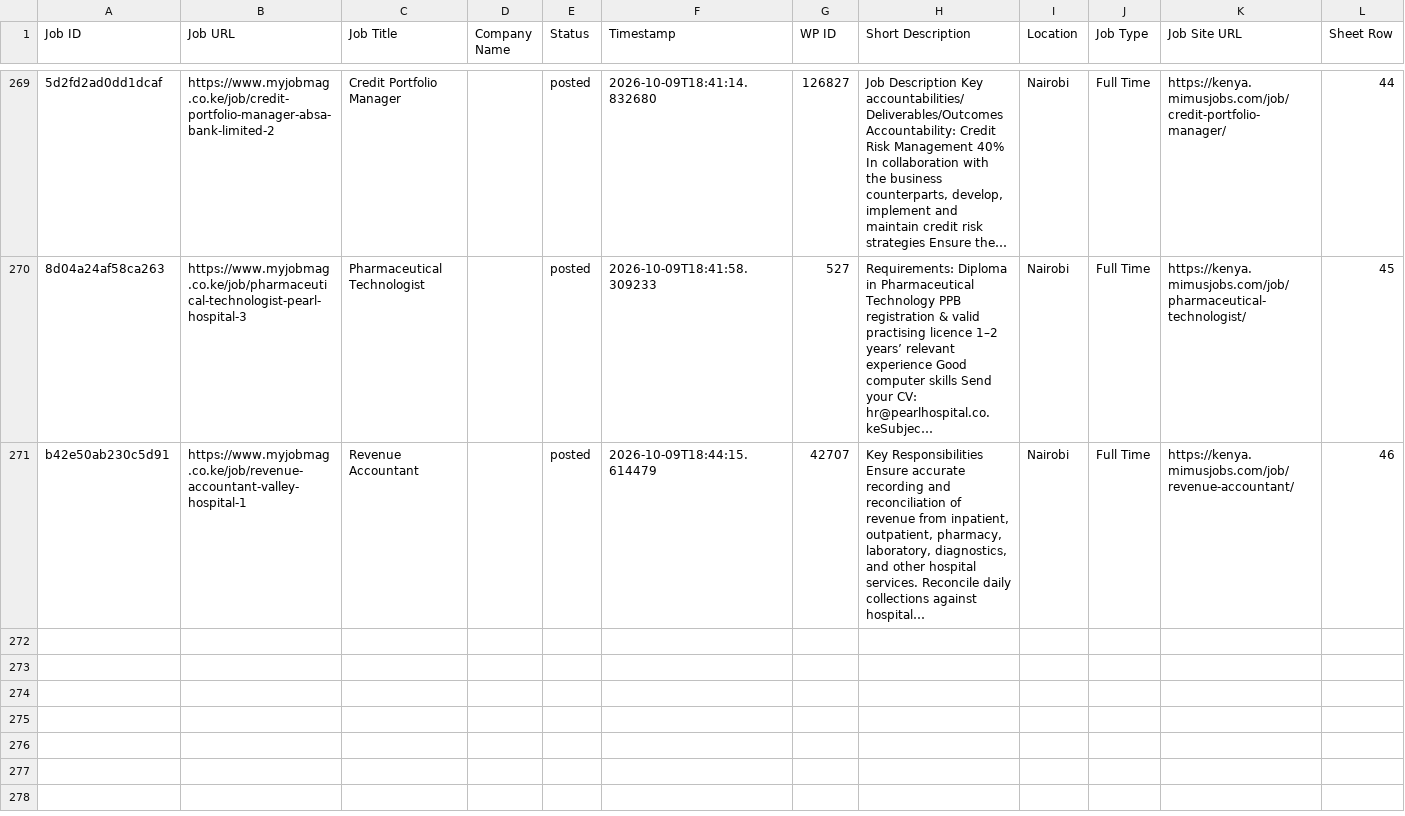
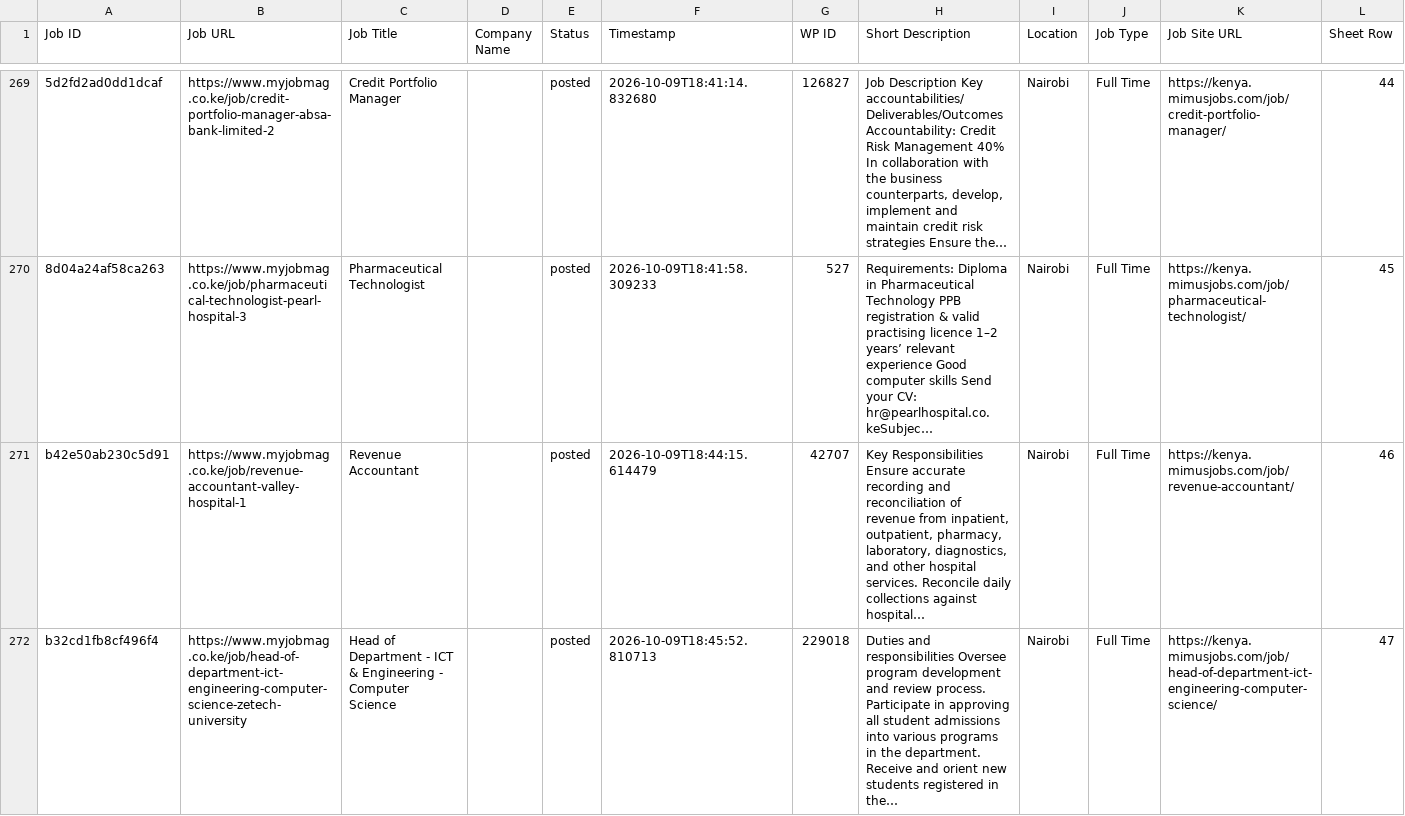
Before and after one commit to projectfetcher/ke, a CSV file: processed_jobs_kenya.csv, drawn as a sheet; only a part is shown, gaps mark what is left out; long unchanged cells end in …; the diff names each change by its address in the sheet, - before the commit and + after, or states it on an @@ line.

```diff
--- a/processed_jobs_kenya.csv
+++ b/processed_jobs_kenya.csv
+row 272: b32cd1fb8cf496f4 | https://www.myjobmag.co.ke/job/head-of-department-ict-engineering-computer-science-zetech-university | Head of Department - ICT & Engineering - Computer Science |  | posted | 2026-10-09T18:45:52.810713 | 229018 | Duties and responsibilities Oversee program development and review process. Participate in approving all student admissions into various programs in the department. Receive and orient new students registered in the… | Nairobi | Full Time | https://kenya.mimusjobs.com/job/head-of-department-ict-engineering-computer-science/ | 47
```
